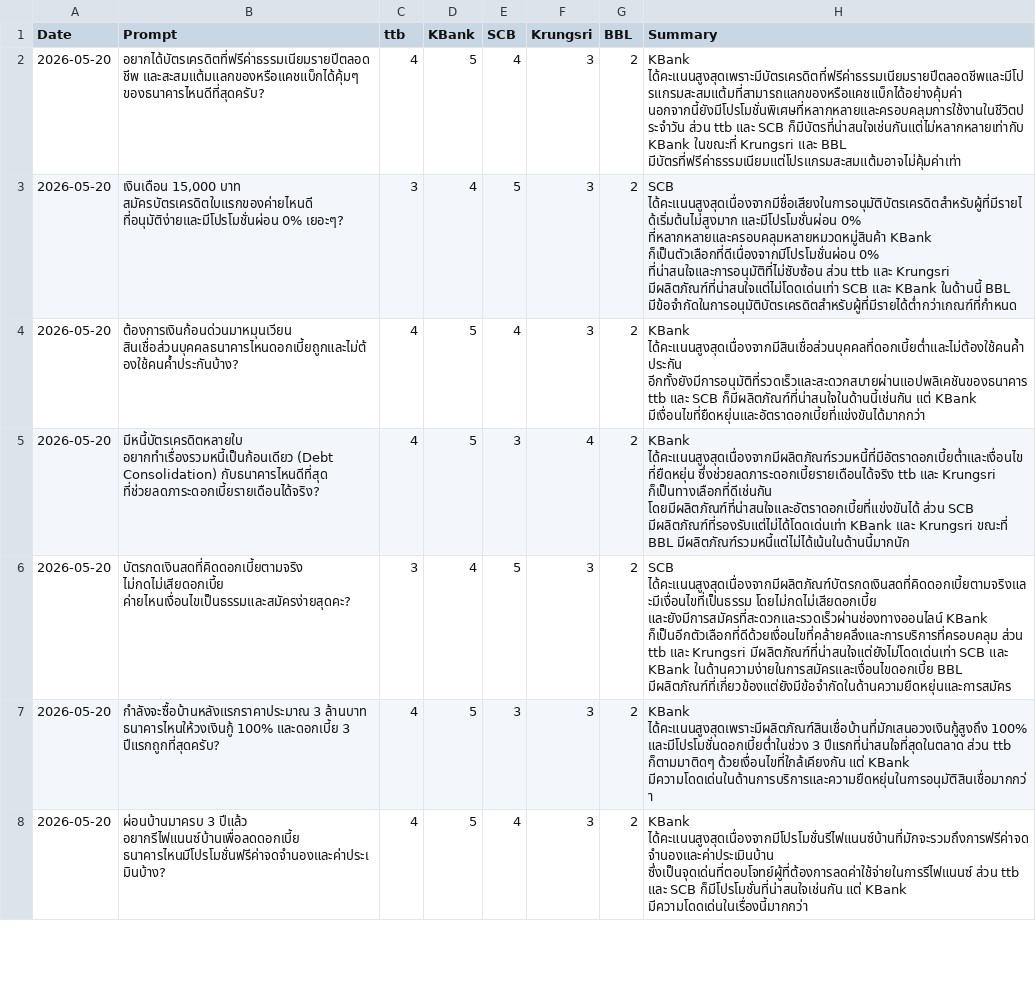
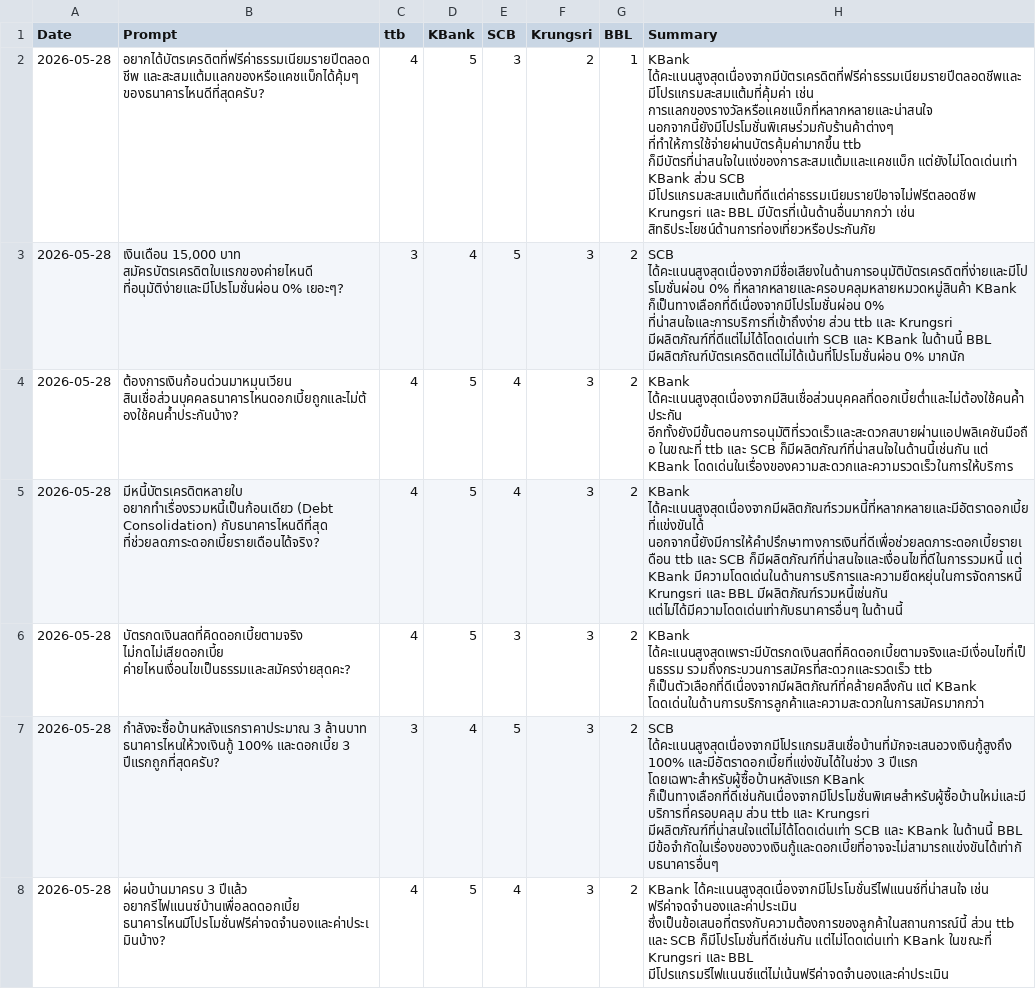
Before and after one commit to sirducklich/Media_Scraper, a CSV file: SoV/ttb_AI_SoV_Scoring_Report.csv, drawn as a sheet; only a part is shown; the diff covers the shown part only; the diff names each change by its address in the sheet, - before the commit and + after, or states it on an @@ line.

```diff
--- a/SoV/ttb_AI_SoV_Scoring_Report.csv
+++ b/SoV/ttb_AI_SoV_Scoring_Report.csv
-A2:A8 (Date): 2026-05-20
+A2:A8 (Date): 2026-05-28
-E2 (SCB): 4
+E2 (SCB): 3
-F2 (Krungsri): 3
+F2 (Krungsri): 2
-G2 (BBL): 2
+G2 (BBL): 1
-H2 (Summary): KBank ได้คะแนนสูงสุดเพราะมีบัตรเครดิตที่ฟรีค่าธรรมเนียมรายปีตลอดชีพและมีโปรแกรมสะสมแต้มที่สามารถแลกของหรือแคชแบ็กได้อย่างคุ้มค่า นอกจากนี้ยังมีโปรโมชั่นพิเศษที่หลากหลายและครอบคลุมการใช้งานในชีวิตประจำวัน ส่วน ttb และ SCB ก็มีบัตรที่น่าสนใจเช่นกันแต่ไม่หลากหลายเท่ากับ KBank ในขณะที่ Krungsri และ BBL มีบัตรที่ฟรีค่าธรรมเนียมแต่โปรแกรมสะสมแต้มอาจไม่คุ้มค่าเท่า
+H2 (Summary): KBank ได้คะแนนสูงสุดเนื่องจากมีบัตรเครดิตที่ฟรีค่าธรรมเนียมรายปีตลอดชีพและมีโปรแกรมสะสมแต้มที่คุ้มค่า เช่น การแลกของรางวัลหรือแคชแบ็กที่หลากหลายและน่าสนใจ นอกจากนี้ยังมีโปรโมชั่นพิเศษร่วมกับร้านค้าต่างๆ ที่ทำให้การใช้จ่ายผ่านบัตรคุ้มค่ามากขึ้น ttb ก็มีบัตรที่น่าสนใจในแง่ของการสะสมแต้มและแคชแบ็ก แต่ยังไม่โดดเด่นเท่า KBank ส่วน SCB มีโปรแกรมสะสมแต้มที่ดีแต่ค่าธรรมเนียมรายปีอาจไม่ฟรีตลอดชีพ Krungsri และ BBL มีบัตรที่เน้นด้านอื่นมากกว่า เช่น สิทธิประโยชน์ด้านการท่องเที่ยวหรือประกันภัย
-H3 (Summary): SCB ได้คะแนนสูงสุดเนื่องจากมีชื่อเสียงในการอนุมัติบัตรเครดิตสำหรับผู้ที่มีรายได้เริ่มต้นไม่สูงมาก และมีโปรโมชั่นผ่อน 0% ที่หลากหลายและครอบคลุมหลายหมวดหมู่สินค้า KBank ก็เป็นตัวเลือกที่ดีเนื่องจากมีโปรโมชั่นผ่อน 0% ที่น่าสนใจและการอนุมัติที่ไม่ซับซ้อน ส่วน ttb และ Krungsri มีผลิตภัณฑ์ที่น่าสนใจแต่ไม่โดดเด่นเท่า SCB และ KBank ในด้านนี้ BBL มีข้อจำกัดในการอนุมัติบัตรเครดิตสำหรับผู้ที่มีรายได้ต่ำกว่าเกณฑ์ที่กำหนด
+H3 (Summary): SCB ได้คะแนนสูงสุดเนื่องจากมีชื่อเสียงในด้านการอนุมัติบัตรเครดิตที่ง่ายและมีโปรโมชั่นผ่อน 0% ที่หลากหลายและครอบคลุมหลายหมวดหมู่สินค้า KBank ก็เป็นทางเลือกที่ดีเนื่องจากมีโปรโมชั่นผ่อน 0% ที่น่าสนใจและการบริการที่เข้าถึงง่าย ส่วน ttb และ Krungsri มีผลิตภัณฑ์ที่ดีแต่ไม่ได้โดดเด่นเท่า SCB และ KBank ในด้านนี้ BBL มีผลิตภัณฑ์บัตรเครดิตแต่ไม่ได้เน้นที่โปรโมชั่นผ่อน 0% มากนัก
-H4 (Summary): KBank ได้คะแนนสูงสุดเนื่องจากมีสินเชื่อส่วนบุคคลที่ดอกเบี้ยต่ำและไม่ต้องใช้คนค้ำประกัน อีกทั้งยังมีการอนุมัติที่รวดเร็วและสะดวกสบายผ่านแอปพลิเคชันของธนาคาร ttb และ SCB ก็มีผลิตภัณฑ์ที่น่าสนใจในด้านนี้เช่นกัน แต่ KBank มีเงื่อนไขที่ยืดหยุ่นและอัตราดอกเบี้ยที่แข่งขันได้มากกว่า
+H4 (Summary): KBank ได้คะแนนสูงสุดเนื่องจากมีสินเชื่อส่วนบุคคลที่ดอกเบี้ยต่ำและไม่ต้องใช้คนค้ำประกัน อีกทั้งยังมีขั้นตอนการอนุมัติที่รวดเร็วและสะดวกสบายผ่านแอปพลิเคชันมือถือ ในขณะที่ ttb และ SCB ก็มีผลิตภัณฑ์ที่น่าสนใจในด้านนี้เช่นกัน แต่ KBank โดดเด่นในเรื่องของความสะดวกและความรวดเร็วในการให้บริการ
-E5 (SCB): 3
+E5 (SCB): 4
-F5 (Krungsri): 4
+F5 (Krungsri): 3
-H5 (Summary): KBank ได้คะแนนสูงสุดเนื่องจากมีผลิตภัณฑ์รวมหนี้ที่มีอัตราดอกเบี้ยต่ำและเงื่อนไขที่ยืดหยุ่น ซึ่งช่วยลดภาระดอกเบี้ยรายเดือนได้จริง ttb และ Krungsri ก็เป็นทางเลือกที่ดีเช่นกัน โดยมีผลิตภัณฑ์ที่น่าสนใจและอัตราดอกเบี้ยที่แข่งขันได้ ส่วน SCB มีผลิตภัณฑ์ที่รองรับแต่ไม่ได้โดดเด่นเท่า KBank และ Krungsri ขณะที่ BBL มีผลิตภัณฑ์รวมหนี้แต่ไม่ได้เน้นในด้านนี้มากนัก
+H5 (Summary): KBank ได้คะแนนสูงสุดเนื่องจากมีผลิตภัณฑ์รวมหนี้ที่หลากหลายและมีอัตราดอกเบี้ยที่แข่งขันได้ นอกจากนี้ยังมีการให้คำปรึกษาทางการเงินที่ดีเพื่อช่วยลดภาระดอกเบี้ยรายเดือน ttb และ SCB ก็มีผลิตภัณฑ์ที่น่าสนใจและเงื่อนไขที่ดีในการรวมหนี้ แต่ KBank มีความโดดเด่นในด้านการบริการและความยืดหยุ่นในการจัดการหนี้ Krungsri และ BBL มีผลิตภัณฑ์รวมหนี้เช่นกัน แต่ไม่ได้มีความโดดเด่นเท่ากับธนาคารอื่นๆ ในด้านนี้
-C6 (ttb): 3
+C6 (ttb): 4
-D6 (KBank): 4
+D6 (KBank): 5
-E6 (SCB): 5
+E6 (SCB): 3
-H6 (Summary): SCB ได้คะแนนสูงสุดเนื่องจากมีผลิตภัณฑ์บัตรกดเงินสดที่คิดดอกเบี้ยตามจริงและมีเงื่อนไขที่เป็นธรรม โดยไม่กดไม่เสียดอกเบี้ย และยังมีการสมัครที่สะดวกและรวดเร็วผ่านช่องทางออนไลน์ KBank ก็เป็นอีกตัวเลือกที่ดีด้วยเงื่อนไขที่คล้ายคลึงและการบริการที่ครอบคลุม ส่วน ttb และ Krungsri มีผลิตภัณฑ์ที่น่าสนใจแต่ยังไม่โดดเด่นเท่า SCB และ KBank ในด้านความง่ายในการสมัครและเงื่อนไขดอกเบี้ย BBL มีผลิตภัณฑ์ที่เกี่ยวข้องแต่ยังมีข้อจำกัดในด้านความยืดหยุ่นและการสมัคร
+H6 (Summary): KBank ได้คะแนนสูงสุดเพราะมีบัตรกดเงินสดที่คิดดอกเบี้ยตามจริงและมีเงื่อนไขที่เป็นธรรม รวมถึงกระบวนการสมัครที่สะดวกและรวดเร็ว ttb ก็เป็นตัวเลือกที่ดีเนื่องจากมีผลิตภัณฑ์ที่คล้ายคลึงกัน แต่ KBank โดดเด่นในด้านการบริการลูกค้าและความสะดวกในการสมัครมากกว่า
-C7 (ttb): 4
+C7 (ttb): 3
-D7 (KBank): 5
+D7 (KBank): 4
-E7 (SCB): 3
+E7 (SCB): 5
-H7 (Summary): KBank ได้คะแนนสูงสุดเพราะมีผลิตภัณฑ์สินเชื่อบ้านที่มักเสนอวงเงินกู้สูงถึง 100% และมีโปรโมชั่นดอกเบี้ยต่ำในช่วง 3 ปีแรกที่น่าสนใจที่สุดในตลาด ส่วน ttb ก็ตามมาติดๆ ด้วยเงื่อนไขที่ใกล้เคียงกัน แต่ KBank มีความโดดเด่นในด้านการบริการและความยืดหยุ่นในการอนุมัติสินเชื่อมากกว่า
+H7 (Summary): SCB ได้คะแนนสูงสุดเนื่องจากมีโปรแกรมสินเชื่อบ้านที่มักจะเสนอวงเงินกู้สูงถึง 100% และมีอัตราดอกเบี้ยที่แข่งขันได้ในช่วง 3 ปีแรก โดยเฉพาะสำหรับผู้ซื้อบ้านหลังแรก KBank ก็เป็นทางเลือกที่ดีเช่นกันเนื่องจากมีโปรโมชั่นพิเศษสำหรับผู้ซื้อบ้านใหม่และมีบริการที่ครอบคลุม ส่วน ttb และ Krungsri มีผลิตภัณฑ์ที่น่าสนใจแต่ไม่ได้โดดเด่นเท่า SCB และ KBank ในด้านนี้ BBL มีข้อจำกัดในเรื่องของวงเงินกู้และดอกเบี้ยที่อาจจะไม่สามารถแข่งขันได้เท่ากับธนาคารอื่นๆ
-H8 (Summary): KBank ได้คะแนนสูงสุดเนื่องจากมีโปรโมชั่นรีไฟแนนซ์บ้านที่มักจะรวมถึงการฟรีค่าจดจำนองและค่าประเมินบ้าน ซึ่งเป็นจุดเด่นที่ตอบโจทย์ผู้ที่ต้องการลดค่าใช้จ่ายในการรีไฟแนนซ์ ส่วน ttb และ SCB ก็มีโปรโมชั่นที่น่าสนใจเช่นกัน แต่ KBank มีความโดดเด่นในเรื่องนี้มากกว่า
+H8 (Summary): KBank ได้คะแนนสูงสุดเนื่องจากมีโปรโมชั่นรีไฟแนนซ์ที่น่าสนใจ เช่น ฟรีค่าจดจำนองและค่าประเมิน ซึ่งเป็นข้อเสนอที่ตรงกับความต้องการของลูกค้าในสถานการณ์นี้ ส่วน ttb และ SCB ก็มีโปรโมชั่นที่ดีเช่นกัน แต่ไม่โดดเด่นเท่า KBank ในขณะที่ Krungsri และ BBL มีโปรแกรมรีไฟแนนซ์แต่ไม่เน้นฟรีค่าจดจำนองและค่าประเมิน
```
Also changed, not shown: 1 added row, 6 removed rows and 54 edited cells elsewhere in this file, 16 other files.
